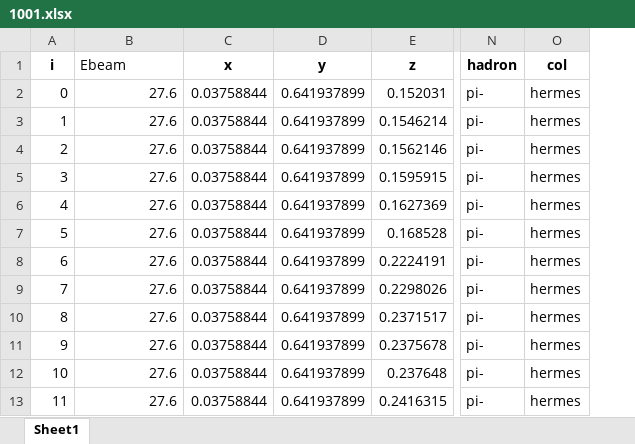
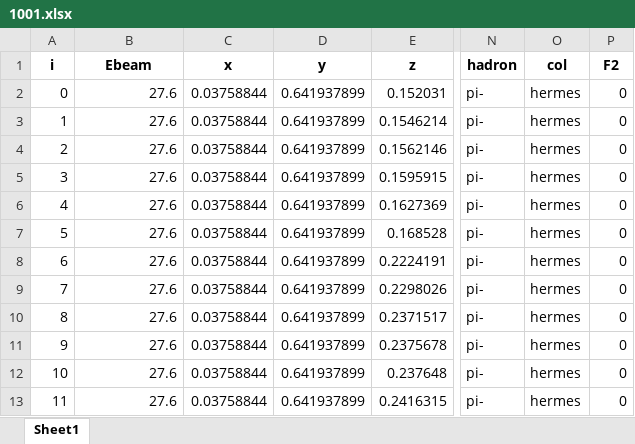
Before and after one commit to zack0179/transfer, an Excel workbook: database/sidis/expdata/1001.xlsx, sheet Sheet1, drawn as a sheet; only a part is shown, gaps mark what is left out; values as stored, in another font and other column widths than the file's, no borders; the diff names each change by its address in the sheet, - before the commit and + after, or states it on an @@ line.

Commit message:
data

```diff
--- a/database/sidis/expdata/1001.xlsx (sheet Sheet1)
+++ b/database/sidis/expdata/1001.xlsx (sheet Sheet1)
+column P (F2), rows 2-13: all 0
@@ B1 bold: off → on, alignment: left → center @@
```
Also changed, not shown: formulas that keep their value, database/sidis/expdata/1002.xlsx, database/sidis/expdata/1004.xlsx, 11 other files.
